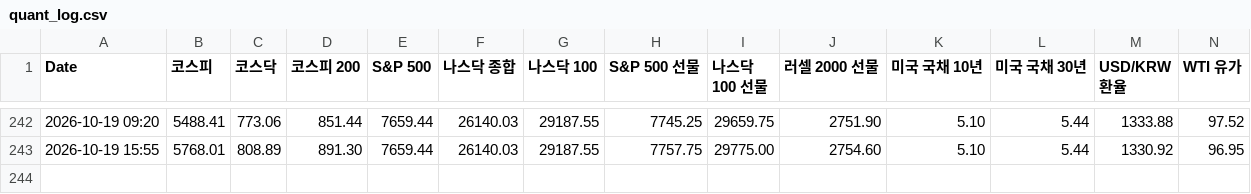
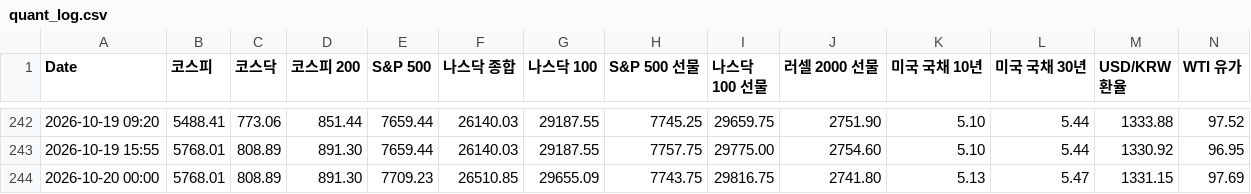
Before and after one commit to lkj9980/quant-dashboard, a CSV file: data/quant_log.csv, drawn as a sheet; only a part is shown, gaps mark what is left out; rows hold the shown columns only; the diff names each change by its address in the sheet, - before the commit and + after, or states it on an @@ line.

```diff
--- a/data/quant_log.csv
+++ b/data/quant_log.csv
+row 244: 2026-10-20 00:00 | 5768.01 | 808.89 | 891.30 | 7709.23 | 26510.85 | 29655.09 | 7743.75 | 29816.75 | 2741.80 | 5.13 | 5.47 | 1331.15 | 97.69
```
Also changed, not shown: 2 other files.
